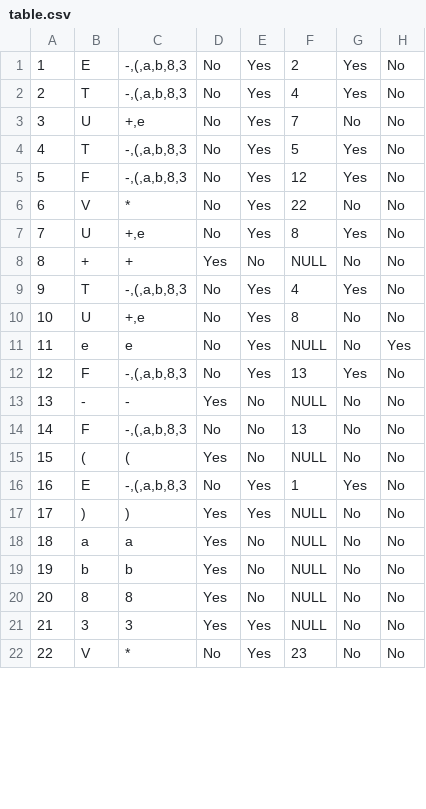
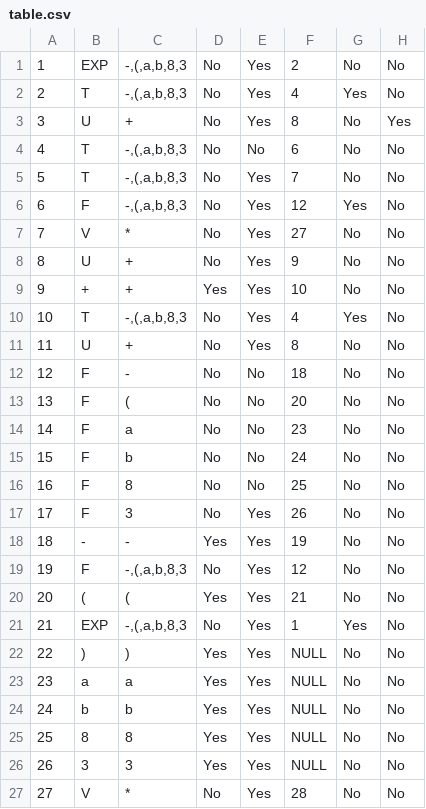
Before and after one commit to Andreanapolicy/LL, a CSV file: model/table.csv, drawn as a sheet; only a part is shown; removed rows and columns are numbered as before the commit, all else as after; the diff covers the shown part only; the diff names each change by its address in the sheet, - before the commit and + after, or states it on an @@ line.

```diff
--- a/model/table.csv
+++ b/model/table.csv
-B1: E
+B1: EXP
-G1: Yes
+G1: No
-C3: +,e
+C3: +
-F3: 7
+F3: 8
-H3: No
+H3: Yes
+row 4: 4 | T | -,(,a,b,8,3 | No | No | 6 | No | No
@@ column A renumbered between rows 5 and 30 @@
-F5: 5
+F5: 7
-G5: Yes
+G5: No
-F7: 22
+F7: 27
-C8: +,e
+C8: +
-F8: 8
+F8: 9
-G8: Yes
+G8: No
-E9: No
+E9: Yes
-F9: NULL
+F9: 10
-C11: +,e
+C11: +
-row 11: 11 | e | e | No | Yes | NULL | No | Yes
+row 12: 12 | F | - | No | No | 18 | No | No
+row 13: 13 | F | ( | No | No | 20 | No | No
+row 14: 14 | F | a | No | No | 23 | No | No
+row 15: 15 | F | b | No | No | 24 | No | No
+row 16: 16 | F | 8 | No | No | 25 | No | No
-C17: -,(,a,b,8,3
+C17: 3
-F17: 13
+F17: 26
-G17: Yes
+G17: No
-E18:E20: No
+E18:E20: Yes
-F18: NULL
+F18: 19
-F19: 13
+F19: 12
-F20: NULL
+F20: 21
-B21: E
+B21: EXP
-E23:E25: No
+E23:E25: Yes
-F27: 23
+F27: 28
```
Also changed, not shown: 1 removed row and 4 edited cells elsewhere in this file, 4 other files.
